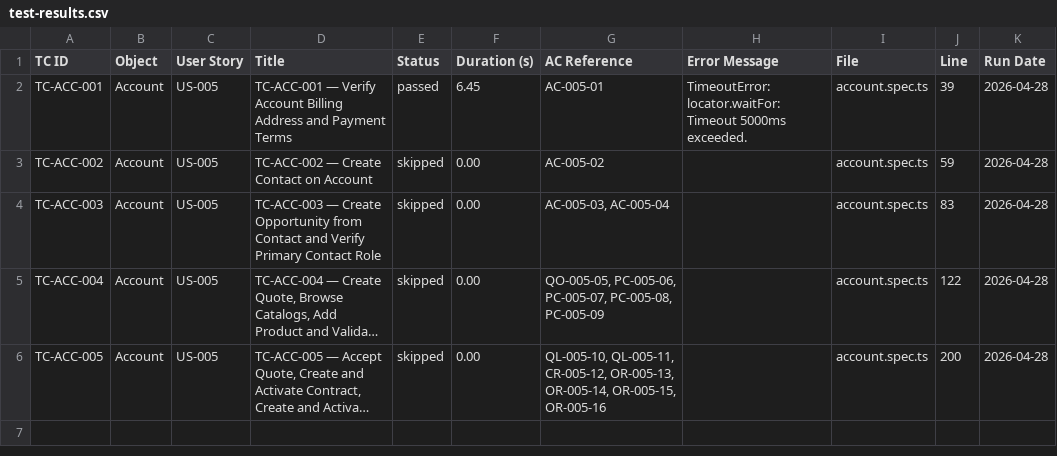
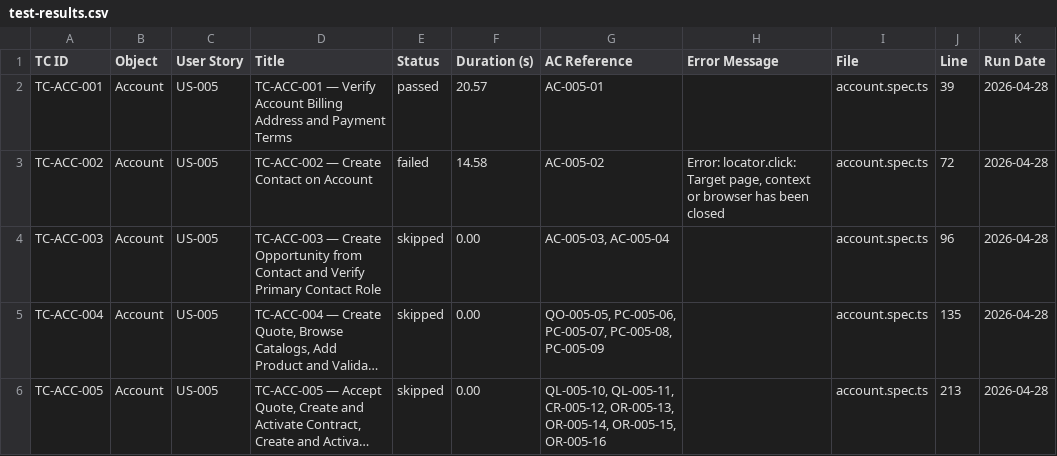
Before and after one commit to nikhilgupta-cloud/SalesforceE2E, a CSV file: reports/test-results.csv, drawn as a sheet; long unchanged cells end in …; the diff names each change by its address in the sheet, - before the commit and + after, or states it on an @@ line.

```diff
--- a/reports/test-results.csv
+++ b/reports/test-results.csv
-F2 (Duration (s)): 6.45
+F2 (Duration (s)): 20.57
-H2 (Error Message): TimeoutError: locator.waitFor: Timeout 5000ms exceeded.
+H2 (Error Message): (empty)
-E3 (Status): skipped
+E3 (Status): failed
-F3 (Duration (s)): 0.00
+F3 (Duration (s)): 14.58
-H3 (Error Message): (empty)
+H3 (Error Message): Error: locator.click: Target page, context or browser has been closed
-J3 (Line): 59
+J3 (Line): 72
-J4 (Line): 83
+J4 (Line): 96
-J5 (Line): 122
+J5 (Line): 135
-J6 (Line): 200
+J6 (Line): 213
```
Also changed, not shown: reports/scenario-matrix.csv, 5 other files.
